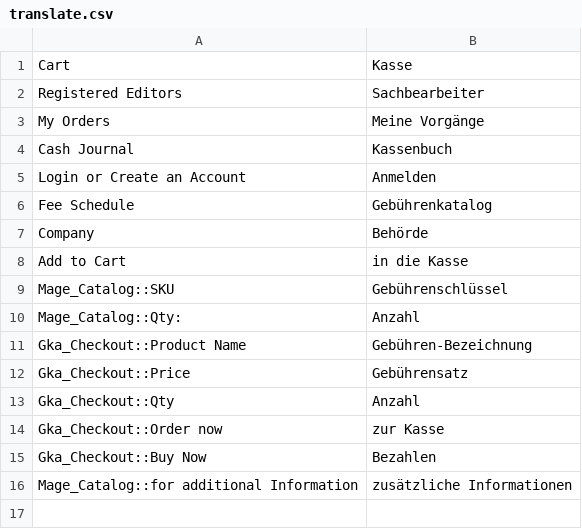
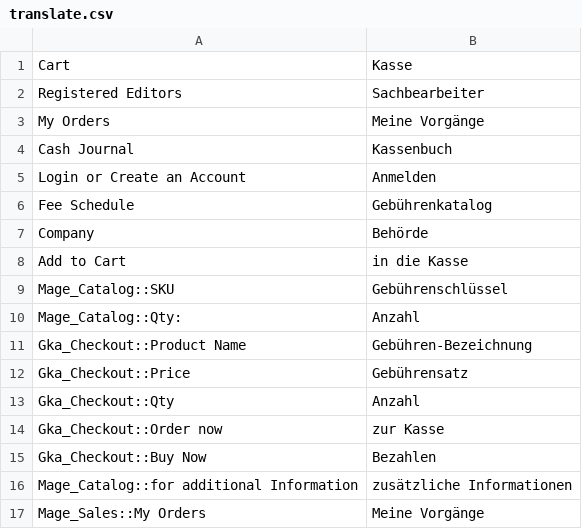
Before and after one commit to b3-it/magento-lts, a CSV file: app/design/frontend/gka/gka/locale/de_DE/translate.csv, drawn as a sheet.

Commit message:
*Gka :: Design : Header an die Vorgabe aus der eMail vom Thu, 22 Jun 2017 10:07:25 +0000 angepasst *Gka :: Design : dynamische Uhr im Header hinzugefügt *Gka :: Design : Übersetzungen hinzugefügt

```diff
--- a/app/design/frontend/gka/gka/locale/de_DE/translate.csv
+++ b/app/design/frontend/gka/gka/locale/de_DE/translate.csv
@@ -16 +16,2 @@
 "Mage_Catalog::for additional Information","zusätzliche Informationen"
+"Mage_Sales::My Orders","Meine Vorgänge"
```
Also changed, not shown: 14 other files.
